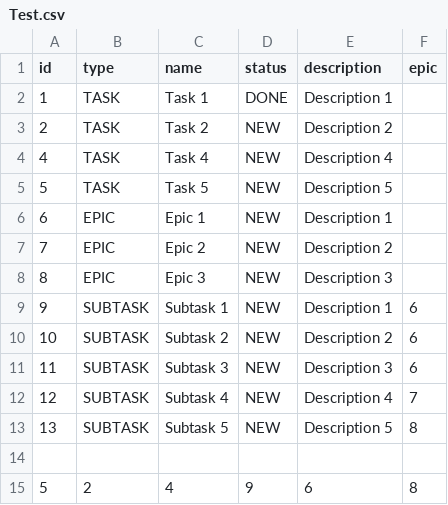
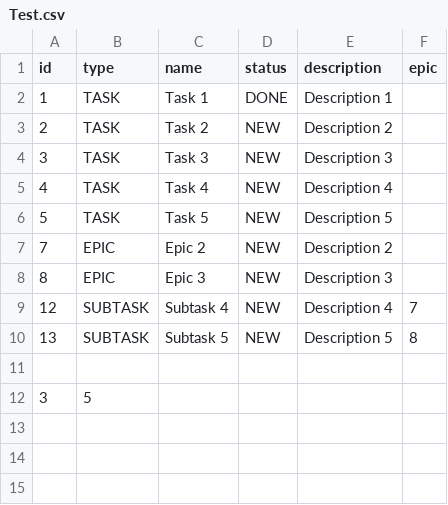
Before and after one commit to Panfilov50/java-kanban, a CSV file: resources/Test.csv, drawn as a sheet; removed rows and columns are numbered as before the commit, all else as after; the diff names each change by its address in the sheet, - before the commit and + after, or states it on an @@ line.

```diff
--- a/resources/Test.csv
+++ b/resources/Test.csv
+row 4: 3 | TASK | Task 3 | NEW | Description 3
-row 6: 6 | EPIC | Epic 1 | NEW | Description 1
-row 9: 9 | SUBTASK | Subtask 1 | NEW | Description 1 | 6
-row 10: 10 | SUBTASK | Subtask 2 | NEW | Description 2 | 6
-row 11: 11 | SUBTASK | Subtask 3 | NEW | Description 3 | 6
-row 15: 5 | 2 | 4 | 9 | 6 | 8
+row 12: 3 | 5
```
Also changed, not shown: 7 other files.
